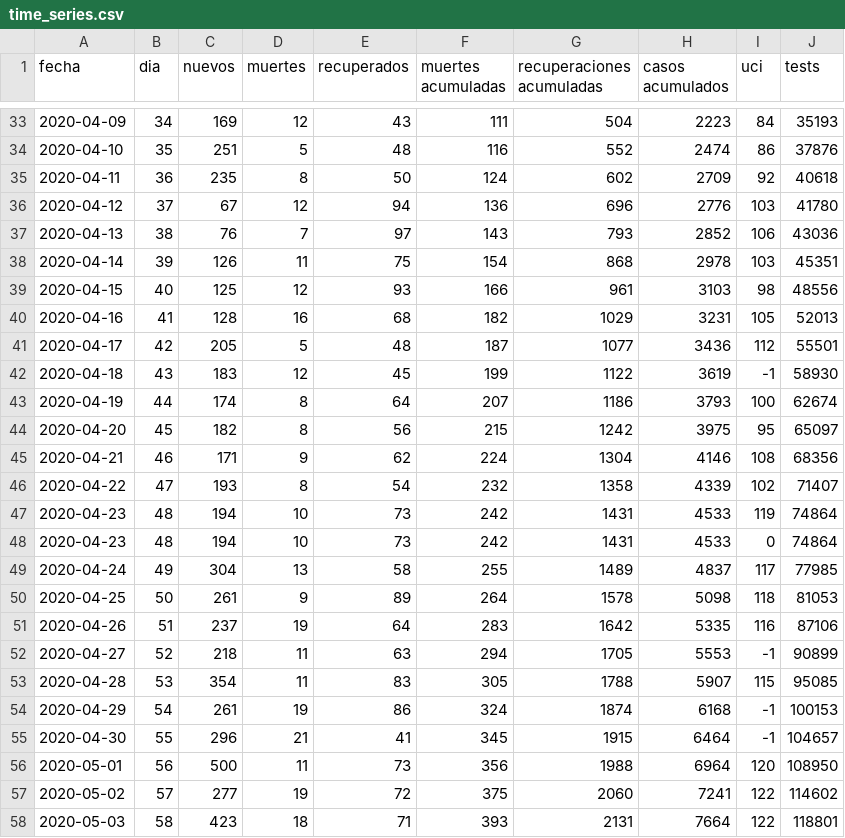
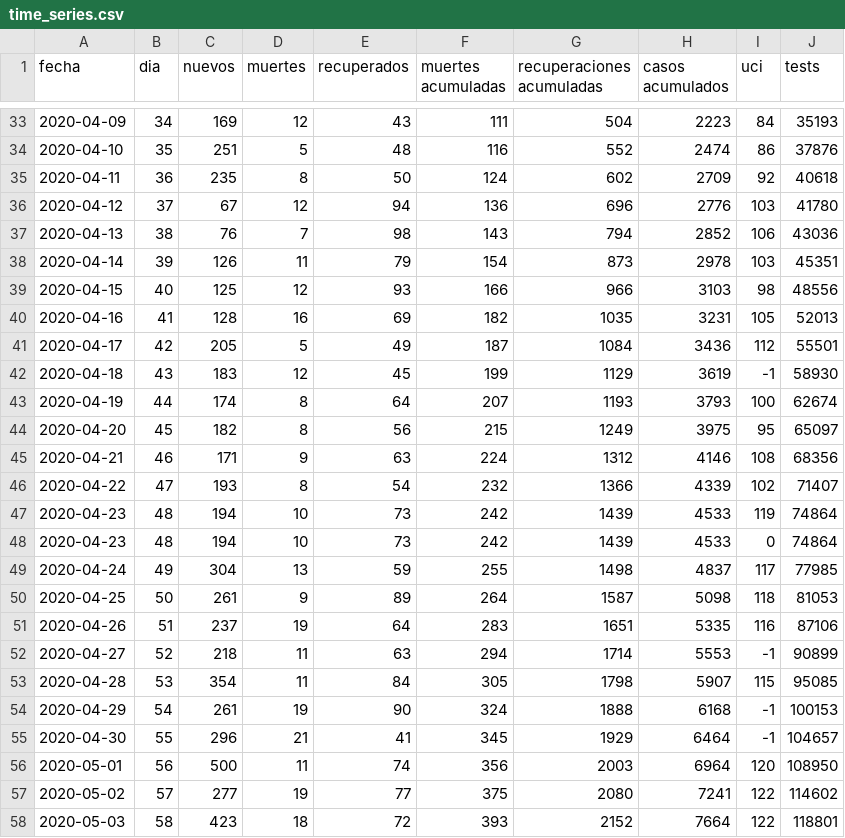
Before and after one commit to dfuribez/COVID-19-Colombia, a CSV file: time_series.csv, drawn as a sheet; only a part is shown, gaps mark what is left out; the diff covers the shown part only.

Commit message:
Actualizado 18/05/2020 - 16295 casos [subida automática]

```diff
--- a/time_series.csv
+++ b/time_series.csv
@@ -36,23 +36,23 @@ fecha,dia,nuevos,muertes,recuperados,muertes acumuladas,recuperaciones acumulada
 2020-04-12,37,67,12,94,136,696,2776,103,41780
-2020-04-13,38,76,7,97,143,793,2852,106,43036
-2020-04-14,39,126,11,75,154,868,2978,103,45351
-2020-04-15,40,125,12,93,166,961,3103,98,48556
-2020-04-16,41,128,16,68,182,1029,3231,105,52013
-2020-04-17,42,205,5,48,187,1077,3436,112,55501
-2020-04-18,43,183,12,45,199,1122,3619,-1,58930
-2020-04-19,44,174,8,64,207,1186,3793,100,62674
-2020-04-20,45,182,8,56,215,1242,3975,95,65097
-2020-04-21,46,171,9,62,224,1304,4146,108,68356
-2020-04-22,47,193,8,54,232,1358,4339,102,71407
-2020-04-23,48,194,10,73,242,1431,4533,119,74864
-2020-04-23,48,194,10,73,242,1431,4533,0,74864
-2020-04-24,49,304,13,58,255,1489,4837,117,77985
-2020-04-25,50,261,9,89,264,1578,5098,118,81053
-2020-04-26,51,237,19,64,283,1642,5335,116,87106
-2020-04-27,52,218,11,63,294,1705,5553,-1,90899
-2020-04-28,53,354,11,83,305,1788,5907,115,95085
-2020-04-29,54,261,19,86,324,1874,6168,-1,100153
-2020-04-30,55,296,21,41,345,1915,6464,-1,104657
-2020-05-01,56,500,11,73,356,1988,6964,120,108950
-2020-05-02,57,277,19,72,375,2060,7241,122,114602
-2020-05-03,58,423,18,71,393,2131,7664,122,118801
+2020-04-13,38,76,7,98,143,794,2852,106,43036
+2020-04-14,39,126,11,79,154,873,2978,103,45351
+2020-04-15,40,125,12,93,166,966,3103,98,48556
+2020-04-16,41,128,16,69,182,1035,3231,105,52013
+2020-04-17,42,205,5,49,187,1084,3436,112,55501
+2020-04-18,43,183,12,45,199,1129,3619,-1,58930
+2020-04-19,44,174,8,64,207,1193,3793,100,62674
+2020-04-20,45,182,8,56,215,1249,3975,95,65097
+2020-04-21,46,171,9,63,224,1312,4146,108,68356
+2020-04-22,47,193,8,54,232,1366,4339,102,71407
+2020-04-23,48,194,10,73,242,1439,4533,119,74864
+2020-04-23,48,194,10,73,242,1439,4533,0,74864
+2020-04-24,49,304,13,59,255,1498,4837,117,77985
+2020-04-25,50,261,9,89,264,1587,5098,118,81053
+2020-04-26,51,237,19,64,283,1651,5335,116,87106
+2020-04-27,52,218,11,63,294,1714,5553,-1,90899
+2020-04-28,53,354,11,84,305,1798,5907,115,95085
+2020-04-29,54,261,19,90,324,1888,6168,-1,100153
+2020-04-30,55,296,21,41,345,1929,6464,-1,104657
+2020-05-01,56,500,11,74,356,2003,6964,120,108950
+2020-05-02,57,277,19,77,375,2080,7241,122,114602
+2020-05-03,58,423,18,72,393,2152,7664,122,118801
```
Also changed, not shown: 1 added row and 55 edited cells elsewhere in this file, 2 other files.
